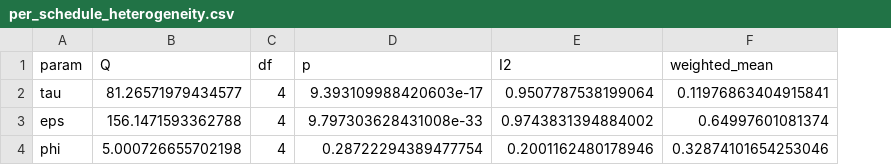
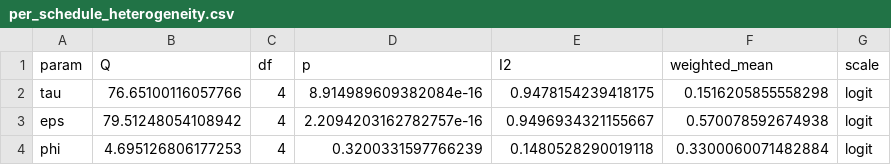
Before and after one commit to ShirHolzman/Amirim-Research, a CSV file: my_code/catie_calibration/03_parameter_fitting/figures/per_schedule_heterogeneity.csv, drawn as a sheet; the diff names each change by its address in the sheet, - before the commit and + after, or states it on an @@ line.

```diff
--- a/my_code/catie_calibration/03_parameter_fitting/figures/per_schedule_heterogeneity.csv
+++ b/my_code/catie_calibration/03_parameter_fitting/figures/per_schedule_heterogeneity.csv
+column G (scale), rows 2-4: all logit
-B2 (Q): 81.26571979434577
+B2 (Q): 76.65100116057766
-D2 (p): 9.393109988420603e-17
+D2 (p): 8.914989609382084e-16
-E2 (I2): 0.9507787538199064
+E2 (I2): 0.9478154239418175
-F2 (weighted_mean): 0.11976863404915841
+F2 (weighted_mean): 0.1516205855558298
-B3 (Q): 156.1471593362788
+B3 (Q): 79.51248054108942
-D3 (p): 9.797303628431008e-33
+D3 (p): 2.2094203162782757e-16
-E3 (I2): 0.9743831394884002
+E3 (I2): 0.9496934321155667
-F3 (weighted_mean): 0.64997601081374
+F3 (weighted_mean): 0.570078592674938
-B4 (Q): 5.000726655702198
+B4 (Q): 4.695126806177253
-D4 (p): 0.28722294389477754
+D4 (p): 0.3200331597766239
-E4 (I2): 0.2001162480178946
+E4 (I2): 0.1480528290019118
-F4 (weighted_mean): 0.32874101654253046
+F4 (weighted_mean): 0.3300060071482884
```
Also changed, not shown: my_code/catie_calibration/03_parameter_fitting/figures/per_schedule_fits.csv, my_code/catie_calibration/03_parameter_fitting/figures/runlength_tests.csv, 10 other files.
